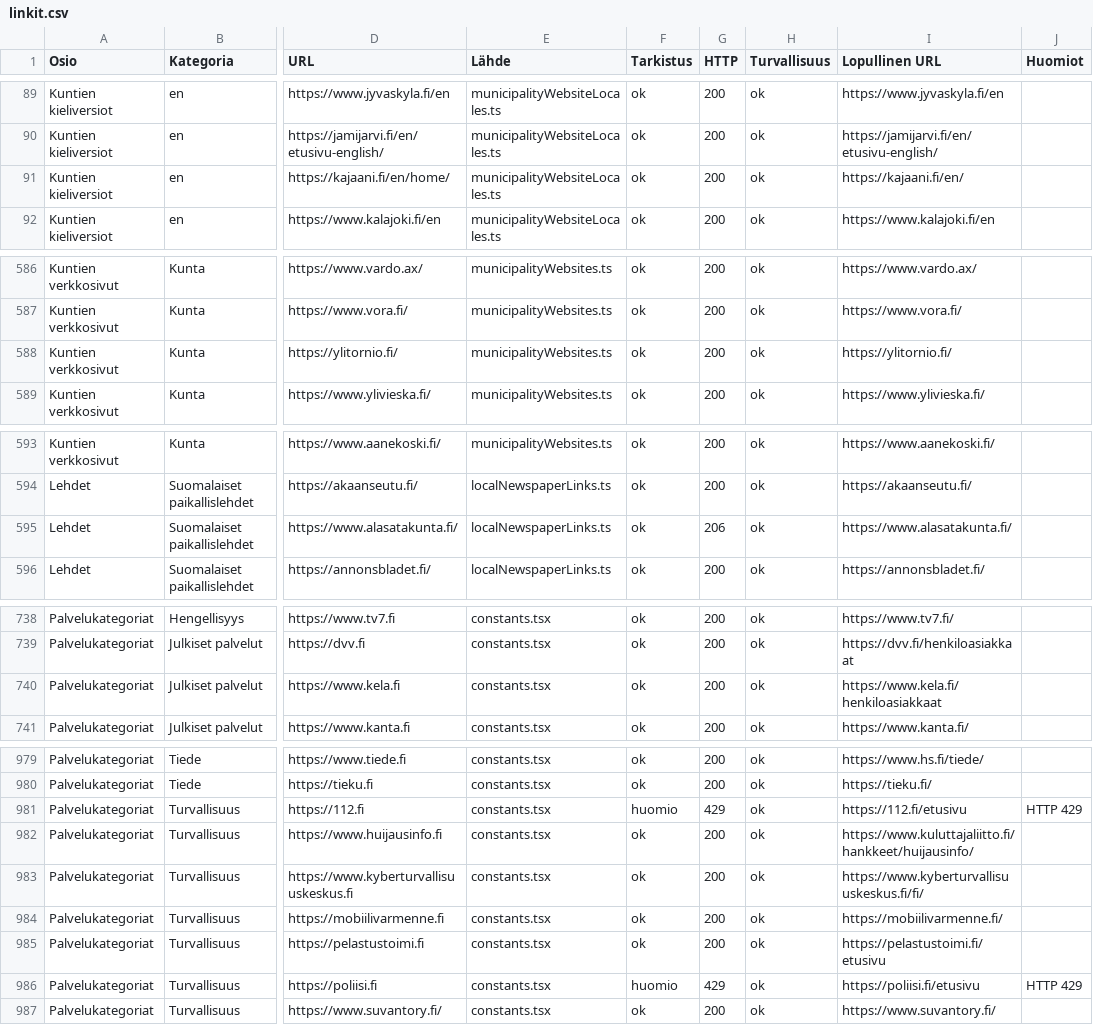
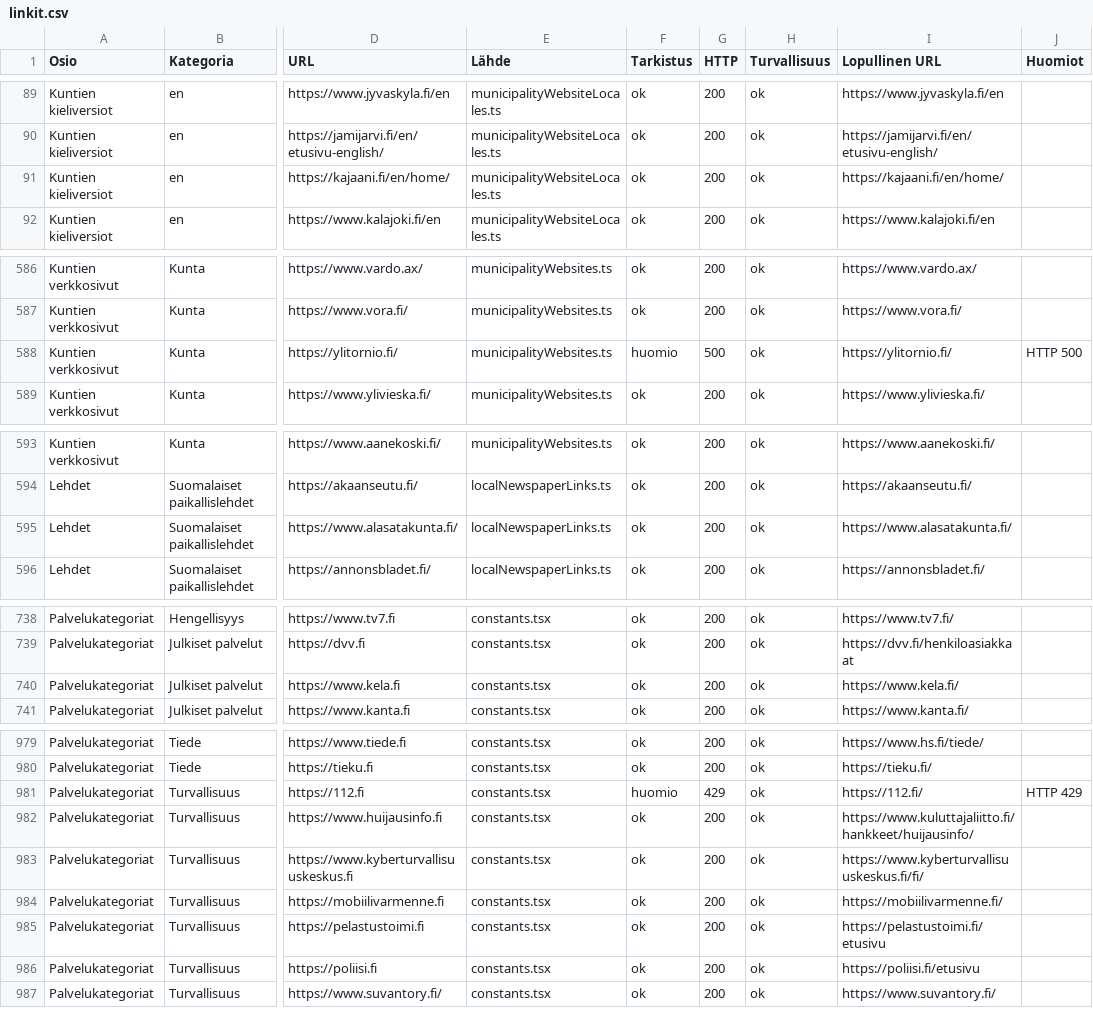
Before and after one commit to Eerotuomenoksa/Aloitussivu, a CSV file: docs/linkit.csv, drawn as a sheet; only a part is shown, gaps mark what is left out; the diff covers the shown part only; the diff names each change by its address in the sheet, - before the commit and + after, or states it on an @@ line.

```diff
--- a/docs/linkit.csv
+++ b/docs/linkit.csv
-I91 (Lopullinen URL): https://kajaani.fi/en/
+I91 (Lopullinen URL): https://kajaani.fi/en/home/
-F588 (Tarkistus): ok
+F588 (Tarkistus): huomio
-G588 (HTTP): 200
+G588 (HTTP): 500
-J588 (Huomiot): (empty)
+J588 (Huomiot): HTTP 500
-G595 (HTTP): 206
+G595 (HTTP): 200
-I740 (Lopullinen URL): https://www.kela.fi/henkiloasiakkaat
+I740 (Lopullinen URL): https://www.kela.fi/
-I981 (Lopullinen URL): https://112.fi/etusivu
+I981 (Lopullinen URL): https://112.fi/
-F986 (Tarkistus): huomio
+F986 (Tarkistus): ok
-G986 (HTTP): 429
+G986 (HTTP): 200
-J986 (Huomiot): HTTP 429
+J986 (Huomiot): (empty)
```
Also changed, not shown: 2 edited cells elsewhere in this file, docs/linkit-huomiot.csv, docs/yllapito-linkkiloki.csv, 15 other files.
